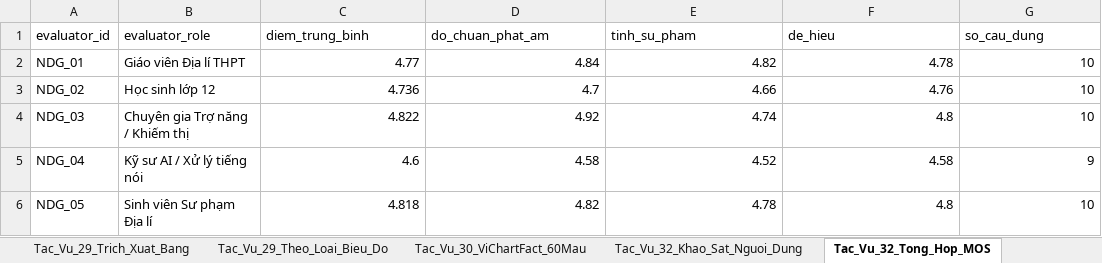
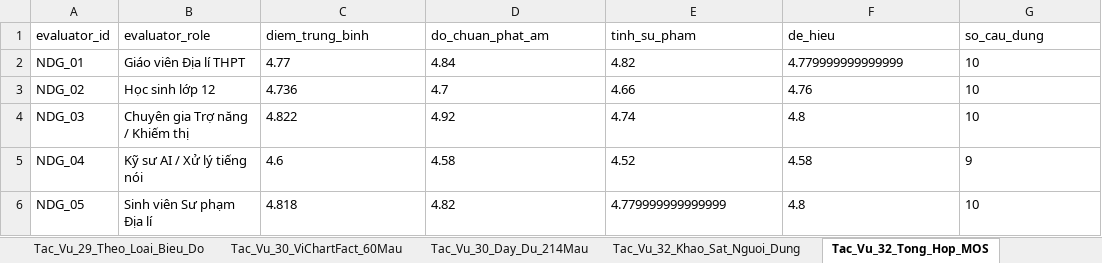
Before and after one commit to dangthihoangnganit6/V-ChartText, an Excel workbook: docs/Bao_cao_danh_gia_thuc_nghiem_Muc_E.xlsx, sheet Tac_Vu_32_Tong_Hop_MOS, drawn as a sheet; values as stored, in another font and other column widths than the file's, no borders; the diff names each change by its address in the sheet, - before the commit and + after, or states it on an @@ line.

```diff
--- a/docs/Bao_cao_danh_gia_thuc_nghiem_Muc_E.xlsx (sheet Tac_Vu_32_Tong_Hop_MOS)
+++ b/docs/Bao_cao_danh_gia_thuc_nghiem_Muc_E.xlsx (sheet Tac_Vu_32_Tong_Hop_MOS)
+sheet tab: Tac_Vu_30_Day_Du_214Mau
-C2:E2 alignment: right
+C2:E2 alignment: left
-F2 (de_hieu): 4.78
+F2 (de_hieu): 4.779999999999999
-G2 alignment: right
+G2 alignment: left
-C3:G5 alignment: right
+C3:G5 alignment: left
-C6:D6 alignment: right
+C6:D6 alignment: left
-E6 (tinh_su_pham): 4.78
+E6 (tinh_su_pham): 4.779999999999999
-F6:G6 alignment: right
+F6:G6 alignment: left
```
Also changed, not shown: sheet Tac_Vu_29_Trich_Xuat_Bang, sheet Tac_Vu_30_ViChartFact_60Mau, sheet Tac_Vu_32_Khao_Sat_Nguoi_Dung, sheet So_Sanh_Baseline_vs_Pipeline, sheet Tac_Vu_29_Theo_Loai_Bieu_Do, data/VChartText_Outputs/Bao_cao_danh_gia_thuc_nghiem_Muc_E.xlsx, data/pipeline_4_steps_results_214_filled.xlsx, 15 other files.
